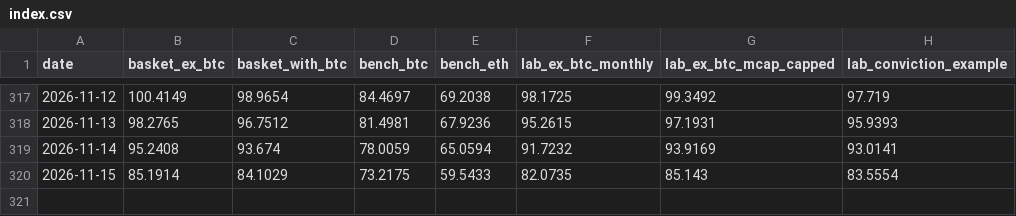
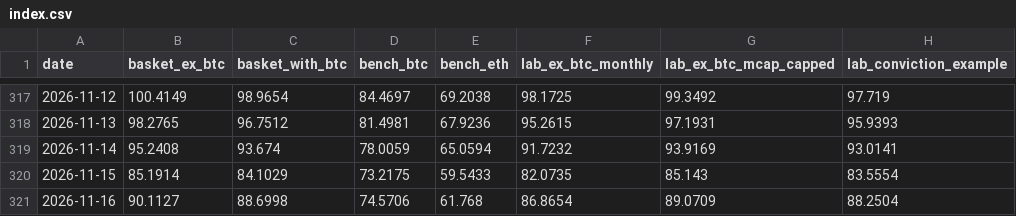
Before and after one commit to andresmqz/amsig-baskets, a CSV file: data/index.csv, drawn as a sheet; only a part is shown, gaps mark what is left out.

```diff
--- a/data/index.csv
+++ b/data/index.csv
@@ -320 +320,2 @@ date,basket_ex_btc,basket_with_btc,bench_btc,bench_eth,lab_ex_btc_monthly,lab_ex
 2026-11-15,85.1914,84.1029,73.2175,59.5433,82.0735,85.143,83.5554
+2026-11-16,90.1127,88.6998,74.5706,61.768,86.8654,89.0709,88.2504
```
Also changed, not shown: data/contributions.csv, data/prices.csv, 6 other files.
